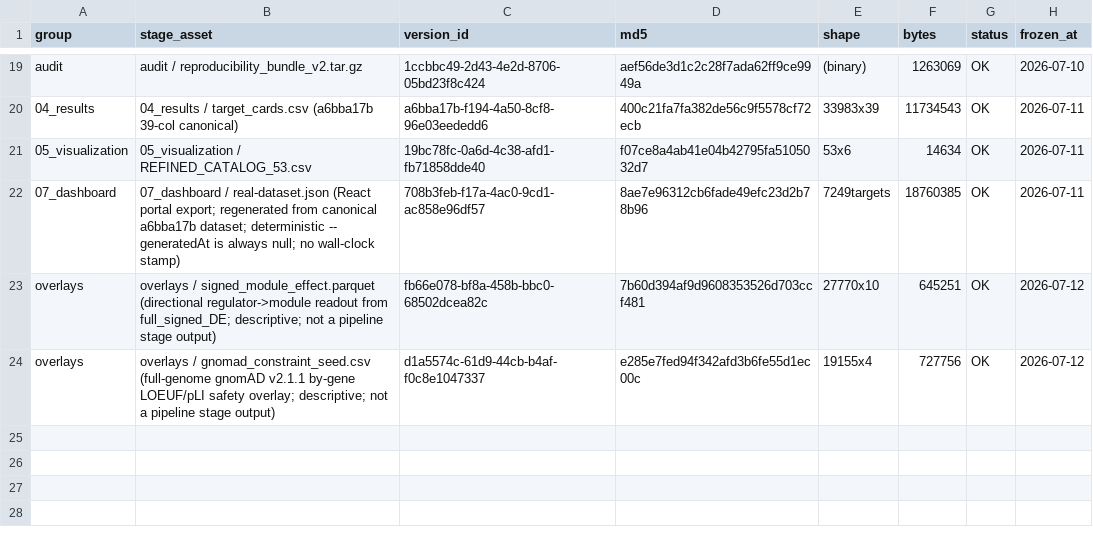
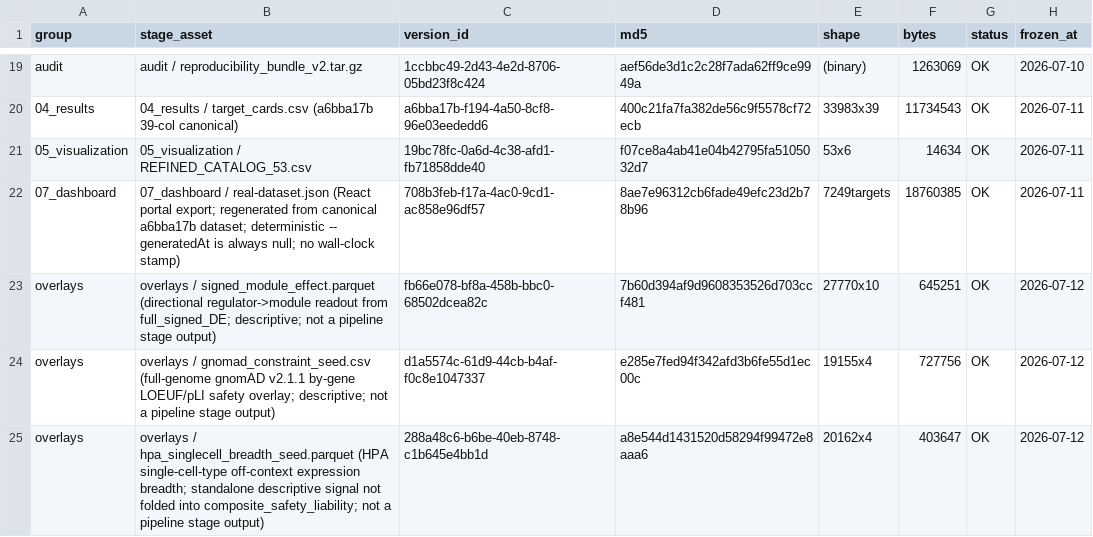
Before and after one commit to erichuang777777/GWT_perturbseq_analysis_2025, a CSV file: docs/mvp-research/pipeline/FREEZE_MANIFEST.csv, drawn as a sheet; only a part is shown, gaps mark what is left out.

```diff
--- a/docs/mvp-research/pipeline/FREEZE_MANIFEST.csv
+++ b/docs/mvp-research/pipeline/FREEZE_MANIFEST.csv
@@ -24 +24,2 @@ overlays,overlays / signed_module_effect.parquet (directional regulator->module
 overlays,overlays / gnomad_constraint_seed.csv (full-genome gnomAD v2.1.1 by-gene LOEUF/pLI safety overlay; descriptive; not a pipeline stage output),d1a5574c-61d9-44cb-b4af-f0c8e1047337,e285e7fed94f342afd3b6fe55d1ec00c,19155x4,727756,OK,2026-07-12
+overlays,overlays / hpa_singlecell_breadth_seed.parquet (HPA single-cell-type off-context expression breadth; standalone descriptive signal not folded into composite_safety_liability; not a pipeline stage output),288a48c6-b6be-40eb-8748-c1b645e4bb1d,a8e544d1431520d58294f99472e8aaa6,20162x4,403647,OK,2026-07-12
```
Also changed, not shown: docs/provenance_registry.csv, frontend/webserver/public/provenance_registry.csv, 16 other files.
